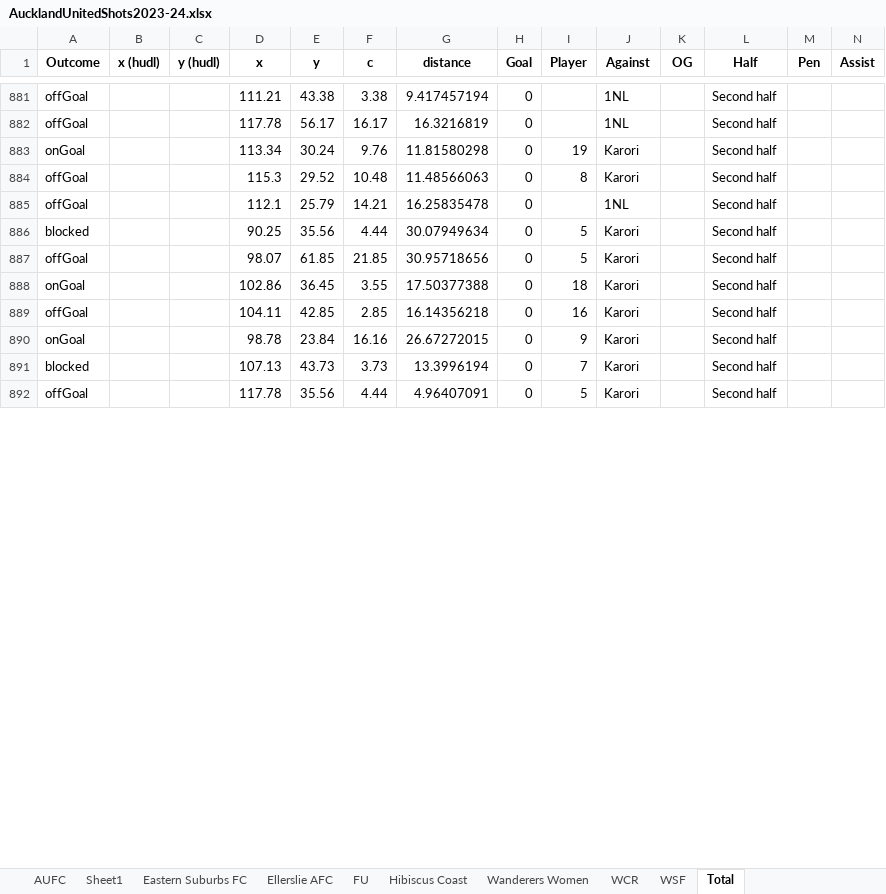
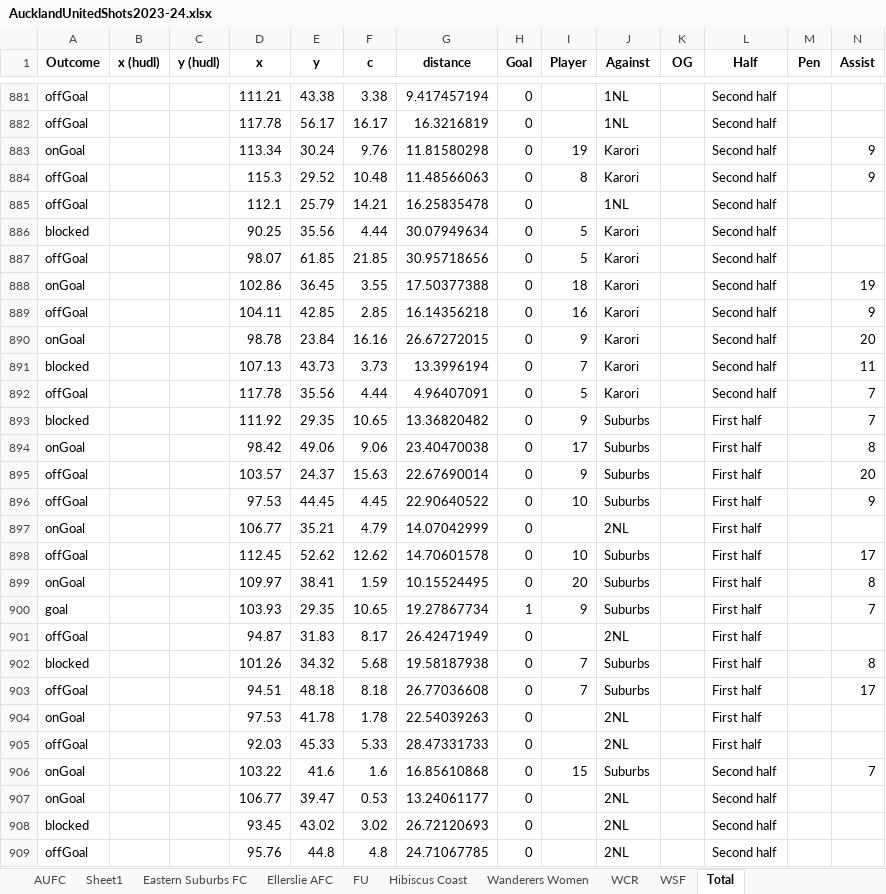
Before and after one commit to f1uk3y/ExpectedGoalsModel, an Excel workbook: AucklandUnitedShots2023-24.xlsx, sheet Total, drawn as a sheet; only a part is shown, gaps mark what is left out; values as stored, in another font and other column widths than the file's, no borders; the diff covers the shown part only; the diff names each change by its address in the sheet, - before the commit and + after, or states it on an @@ line.

```diff
--- a/AucklandUnitedShots2023-24.xlsx (sheet Total)
+++ b/AucklandUnitedShots2023-24.xlsx (sheet Total)
-N883:N884 (Assist): (empty)
+N883:N884 (Assist): 9
-N888 (Assist): (empty)
+N888 (Assist): 19
-N889 (Assist): (empty)
+N889 (Assist): 9
-N890 (Assist): (empty)
+N890 (Assist): 20
-N891 (Assist): (empty)
+N891 (Assist): 11
-N892 (Assist): (empty)
+N892 (Assist): 7
+row 893: blocked |  |  | 111.92 | 29.35 | 10.65 | 13.36820482 | 0 | 9 | Suburbs |  | First half |  | 7
+row 894: onGoal |  |  | 98.42 | 49.06 | 9.06 | 23.40470038 | 0 | 17 | Suburbs |  | First half |  | 8
+row 895: offGoal |  |  | 103.57 | 24.37 | 15.63 | 22.67690014 | 0 | 9 | Suburbs |  | First half |  | 20
+row 896: offGoal |  |  | 97.53 | 44.45 | 4.45 | 22.90640522 | 0 | 10 | Suburbs |  | First half |  | 9
+row 897: onGoal |  |  | 106.77 | 35.21 | 4.79 | 14.07042999 | 0 |  | 2NL |  | First half
+row 898: offGoal |  |  | 112.45 | 52.62 | 12.62 | 14.70601578 | 0 | 10 | Suburbs |  | First half |  | 17
+row 899: onGoal |  |  | 109.97 | 38.41 | 1.59 | 10.15524495 | 0 | 20 | Suburbs |  | First half |  | 8
+row 900: goal |  |  | 103.93 | 29.35 | 10.65 | 19.27867734 | 1 | 9 | Suburbs |  | First half |  | 7
+row 901: offGoal |  |  | 94.87 | 31.83 | 8.17 | 26.42471949 | 0 |  | 2NL |  | First half
+row 902: blocked |  |  | 101.26 | 34.32 | 5.68 | 19.58187938 | 0 | 7 | Suburbs |  | First half |  | 8
+row 903: offGoal |  |  | 94.51 | 48.18 | 8.18 | 26.77036608 | 0 | 7 | Suburbs |  | First half |  | 17
+row 904: onGoal |  |  | 97.53 | 41.78 | 1.78 | 22.54039263 | 0 |  | 2NL |  | First half
+row 905: offGoal |  |  | 92.03 | 45.33 | 5.33 | 28.47331733 | 0 |  | 2NL |  | First half
+row 906: onGoal |  |  | 103.22 | 41.6 | 1.6 | 16.85610868 | 0 | 15 | Suburbs |  | Second half |  | 7
+row 907: onGoal |  |  | 106.77 | 39.47 | 0.53 | 13.24061177 | 0 |  | 2NL |  | Second half
+row 908: blocked |  |  | 93.45 | 43.02 | 3.02 | 26.72120693 | 0 |  | 2NL |  | Second half
+row 909: offGoal |  |  | 95.76 | 44.8 | 4.8 | 24.71067785 | 0 |  | 2NL |  | Second half
```
Also changed, not shown: 6 added rows and 17 edited cells elsewhere in this sheet, formulas that keep their value, 1 other file.
